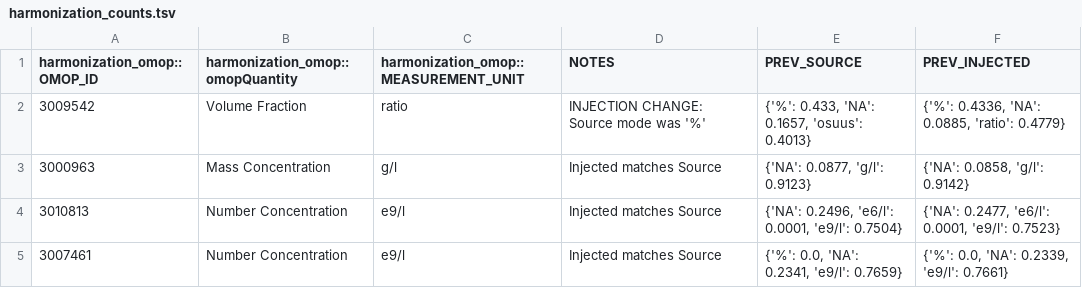
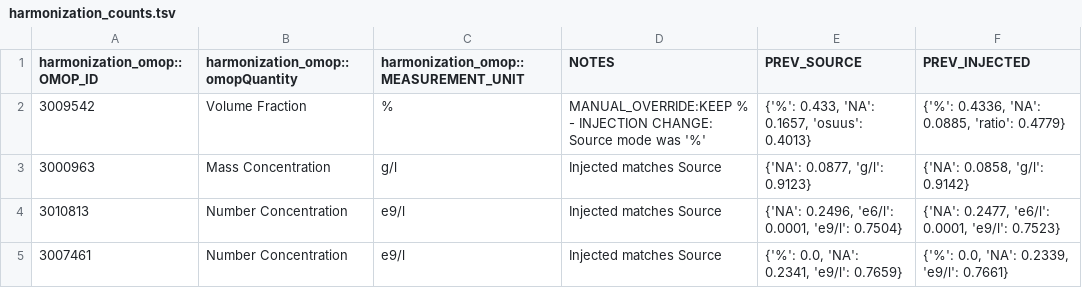
Before and after one commit to FINNGEN/kanta_lab_preprocessing, a TSV file: finngen_qc/data/harmonization_counts.tsv, drawn as a sheet; only a part is shown.

```diff
--- a/finngen_qc/data/harmonization_counts.tsv
+++ b/finngen_qc/data/harmonization_counts.tsv
@@ -1,3 +1,3 @@
 harmonization_omop::OMOP_ID	harmonization_omop::omopQuantity	harmonization_omop::MEASUREMENT_UNIT	NOTES	PREV_SOURCE	PREV_INJECTED
-3009542	Volume Fraction	ratio	INJECTION CHANGE: Source mode was '%'	{'%': 0.433, 'NA': 0.1657, 'osuus': 0.4013}	{'%': 0.4336, 'NA': 0.0885, 'ratio': 0.4779}
+3009542	Volume Fraction	%	MANUAL_OVERRIDE:KEEP % - INJECTION CHANGE: Source mode was '%'	{'%': 0.433, 'NA': 0.1657, 'osuus': 0.4013}	{'%': 0.4336, 'NA': 0.0885, 'ratio': 0.4779}
 3000963	Mass Concentration	g/l	Injected matches Source	{'NA': 0.0877, 'g/l': 0.9123}	{'NA': 0.0858, 'g/l': 0.9142}
```
Also changed, not shown: core/data/omop_conversion_fix.tsv, 2 other files.
